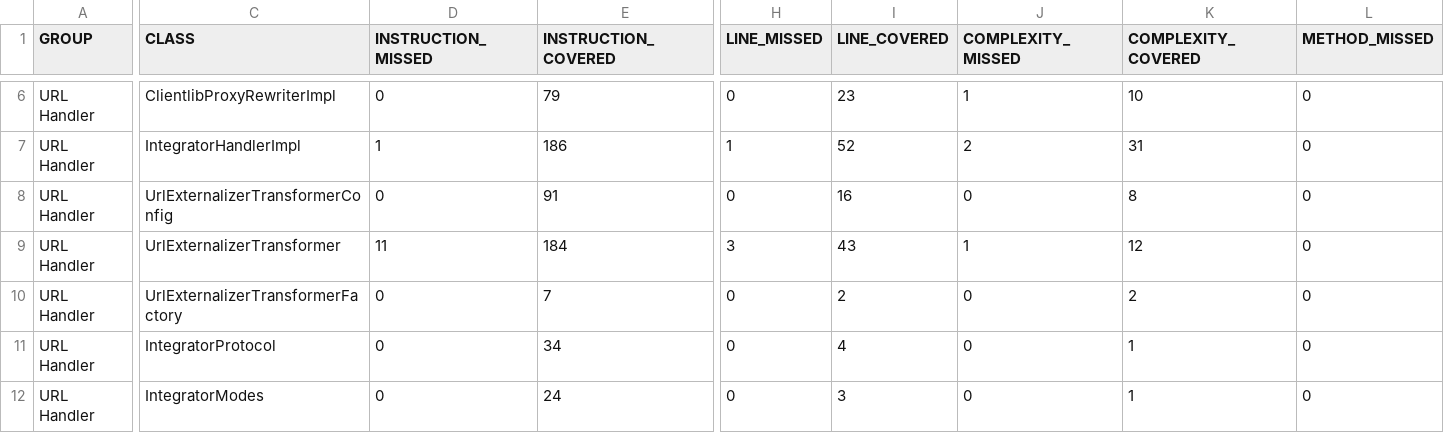
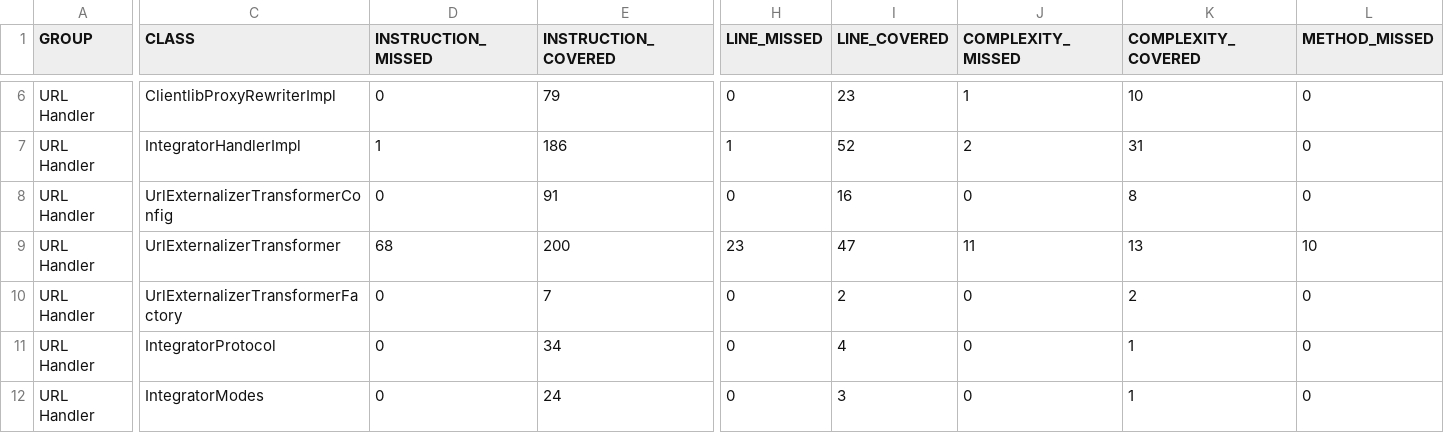
Before and after one commit to wcm-io/wcm-io.github.io, a CSV file: handler/url/jacoco-unit/jacoco.csv, drawn as a sheet; only a part is shown, gaps mark what is left out; the diff covers the shown part only; the diff names each change by its address in the sheet, - before the commit and + after, or states it on an @@ line.

Commit message:
Maven site: wcm-io/io.wcm.handler.url

```diff
--- a/handler/url/jacoco-unit/jacoco.csv
+++ b/handler/url/jacoco-unit/jacoco.csv
-D9 (INSTRUCTION_MISSED): 11
+D9 (INSTRUCTION_MISSED): 68
-E9 (INSTRUCTION_COVERED): 184
+E9 (INSTRUCTION_COVERED): 200
-H9 (LINE_MISSED): 3
+H9 (LINE_MISSED): 23
-I9 (LINE_COVERED): 43
+I9 (LINE_COVERED): 47
-J9 (COMPLEXITY_MISSED): 1
+J9 (COMPLEXITY_MISSED): 11
-K9 (COMPLEXITY_COVERED): 12
+K9 (COMPLEXITY_COVERED): 13
-L9 (METHOD_MISSED): 0
+L9 (METHOD_MISSED): 10
```
Also changed, not shown: 1 edited cell elsewhere in this file, handler/url/jacoco/jacoco.csv, 19 other files.
